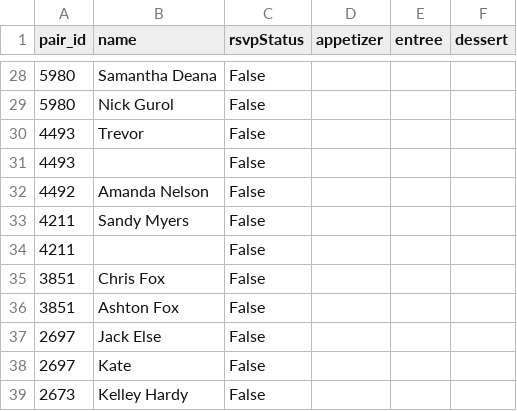
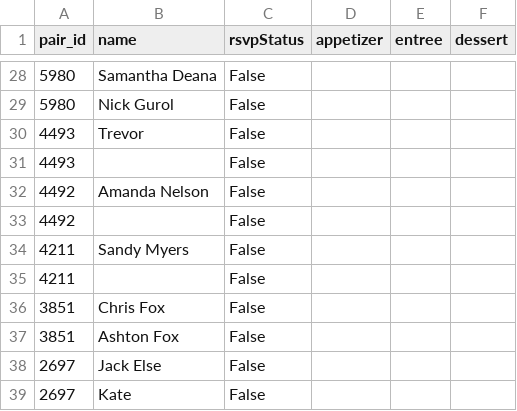
Before and after one commit to stranger9977/rehearsal_dinner_e-vite, a CSV file: guests.csv, drawn as a sheet; only a part is shown, gaps mark what is left out; the shorter side is filled out with more unchanged rows.

Commit message:
guest box for one guest

```diff
--- a/guests.csv
+++ b/guests.csv
@@ -32,2 +32,3 @@ pair_id,name,rsvpStatus,appetizer,entree,dessert
 4492,Amanda Nelson,False,,,
+4492,,False,,,
 4211,Sandy Myers,False,,,
```
